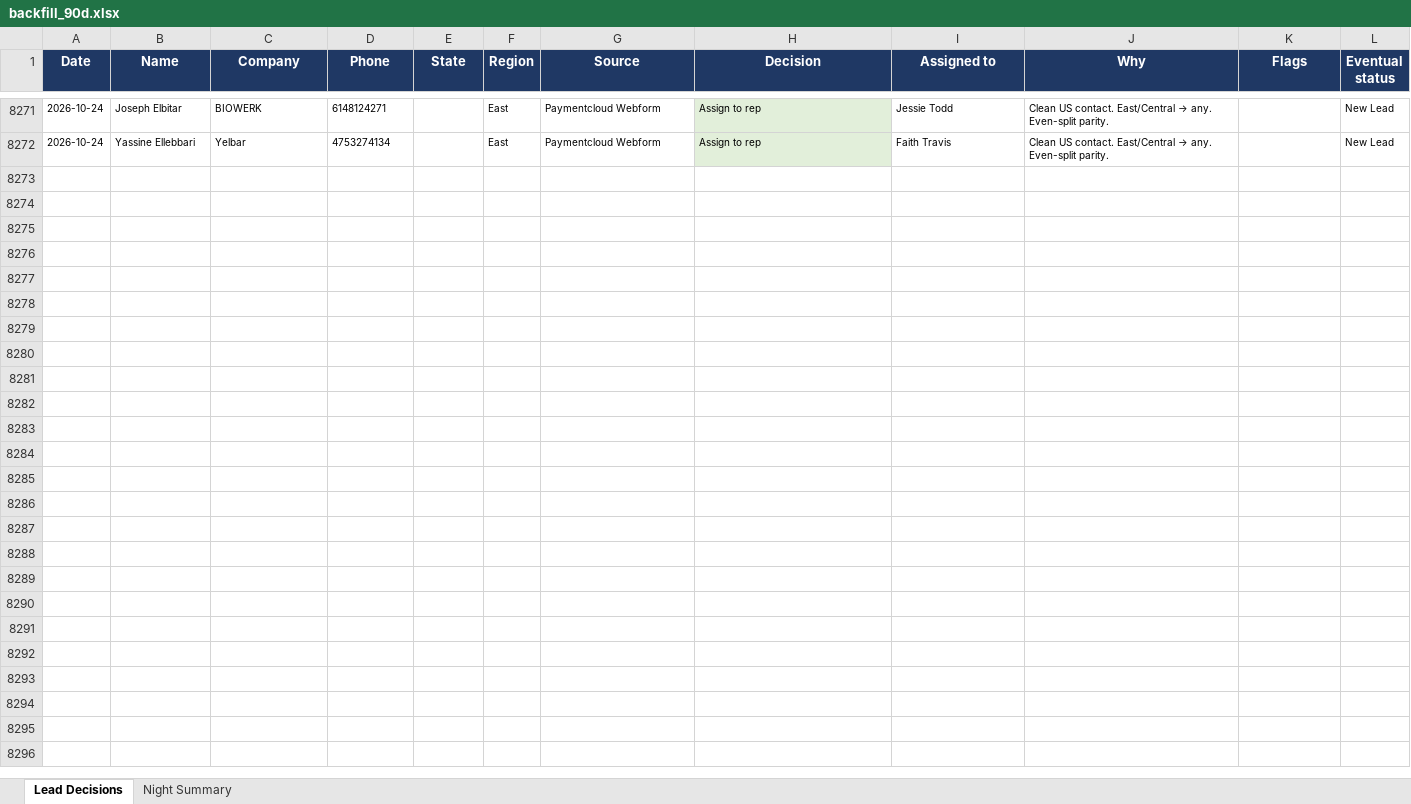
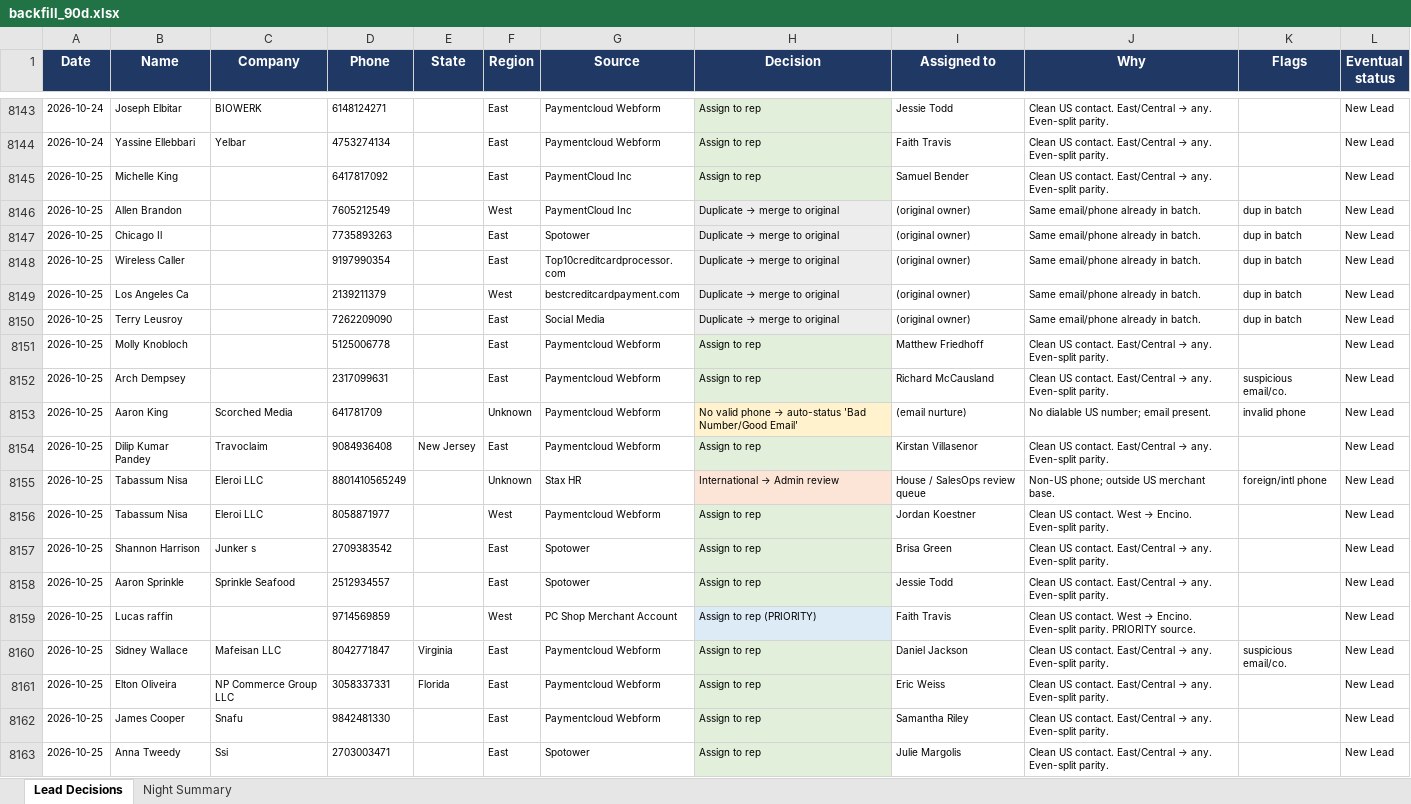
Before and after one commit to kurvnick/kurvpay-pcrep, an Excel workbook: logs/backfill_90d.xlsx, sheet Lead Decisions, drawn as a sheet; only a part is shown, gaps mark what is left out; values as stored, in another font and other column widths than the file's, no borders; the diff covers the shown part only; the diff names each change by its address in the sheet, - before the commit and + after, or states it on an @@ line.

Commit message:
Decision log 2026-10-25

```diff
--- a/logs/backfill_90d.xlsx (sheet Lead Decisions)
+++ b/logs/backfill_90d.xlsx (sheet Lead Decisions)
+row 8145: 2026-10-25 | Michelle King |  | 6417817092 |  | East | PaymentCloud Inc | Assign to rep | Samuel Bender | Clean US contact. East/Central → any. Even-split parity. |  | New Lead
+row 8146: 2026-10-25 | Allen Brandon |  | 7605212549 |  | West | PaymentCloud Inc | Duplicate → merge to original | (original owner) | Same email/phone already in batch. | dup in batch | New Lead
+row 8147: 2026-10-25 | Chicago Il |  | 7735893263 |  | East | Spotower | Duplicate → merge to original | (original owner) | Same email/phone already in batch. | dup in batch | New Lead
+row 8148: 2026-10-25 | Wireless Caller |  | 9197990354 |  | East | Top10creditcardprocessor.com | Duplicate → merge to original | (original owner) | Same email/phone already in batch. | dup in batch | New Lead
+row 8149: 2026-10-25 | Los Angeles Ca |  | 2139211379 |  | West | bestcreditcardpayment.com | Duplicate → merge to original | (original owner) | Same email/phone already in batch. | dup in batch | New Lead
+row 8150: 2026-10-25 | Terry Leusroy |  | 7262209090 |  | East | Social Media | Duplicate → merge to original | (original owner) | Same email/phone already in batch. | dup in batch | New Lead
+row 8151: 2026-10-25 | Molly Knobloch |  | 5125006778 |  | East | Paymentcloud Webform | Assign to rep | Matthew Friedhoff | Clean US contact. East/Central → any. Even-split parity. |  | New Lead
+row 8152: 2026-10-25 | Arch Dempsey |  | 2317099631 |  | East | Paymentcloud Webform | Assign to rep | Richard McCausland | Clean US contact. East/Central → any. Even-split parity. | suspicious email/co. | New Lead
+row 8153: 2026-10-25 | Aaron King | Scorched Media | 641781709 |  | Unknown | Paymentcloud Webform | No valid phone → auto-status 'Bad Number/Good Email' | (email nurture) | No dialable US number; email present. | invalid phone | New Lead
+row 8154: 2026-10-25 | Dilip Kumar Pandey | Travoclaim | 9084936408 | New Jersey | East | Paymentcloud Webform | Assign to rep | Kirstan Villasenor | Clean US contact. East/Central → any. Even-split parity. |  | New Lead
+row 8155: 2026-10-25 | Tabassum Nisa | Eleroi LLC | 8801410565249 |  | Unknown | Stax HR | International → Admin review | House / SalesOps review queue | Non-US phone; outside US merchant base. | foreign/intl phone | New Lead
+row 8156: 2026-10-25 | Tabassum Nisa | Eleroi LLC | 8058871977 |  | West | Paymentcloud Webform | Assign to rep | Jordan Koestner | Clean US contact. West → Encino. Even-split parity. |  | New Lead
+row 8157: 2026-10-25 | Shannon Harrison | Junker s | 2709383542 |  | East | Spotower | Assign to rep | Brisa Green | Clean US contact. East/Central → any. Even-split parity. |  | New Lead
+row 8158: 2026-10-25 | Aaron Sprinkle | Sprinkle Seafood | 2512934557 |  | East | Spotower | Assign to rep | Jessie Todd | Clean US contact. East/Central → any. Even-split parity. |  | New Lead
+row 8159: 2026-10-25 | Lucas raffin |  | 9714569859 |  | West | PC Shop Merchant Account | Assign to rep (PRIORITY) | Faith Travis | Clean US contact. West → Encino. Even-split parity. PRIORITY source. |  | New Lead
+row 8160: 2026-10-25 | Sidney Wallace | Mafeisan LLC | 8042771847 | Virginia | East | Paymentcloud Webform | Assign to rep | Daniel Jackson | Clean US contact. East/Central → any. Even-split parity. | suspicious email/co. | New Lead
+row 8161: 2026-10-25 | Elton Oliveira | NP Commerce Group LLC | 3058337331 | Florida | East | Paymentcloud Webform | Assign to rep | Eric Weiss | Clean US contact. East/Central → any. Even-split parity. |  | New Lead
+row 8162: 2026-10-25 | James Cooper | Snafu | 9842481330 |  | East | Paymentcloud Webform | Assign to rep | Samantha Riley | Clean US contact. East/Central → any. Even-split parity. |  | New Lead
+row 8163: 2026-10-25 | Anna Tweedy | Ssi | 2703003471 |  | East | Spotower | Assign to rep | Julie Margolis | Clean US contact. East/Central → any. Even-split parity. |  | New Lead
```
Also changed, not shown: 11 added rows, 128 removed rows and 96 edited cells elsewhere in this sheet, sheet Night Summary.
